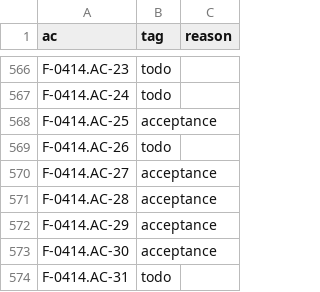
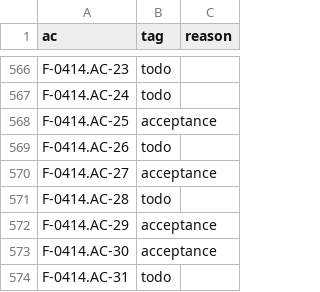
Before and after one commit to remote-oss/remote, a TSV file: docs/architecture/catalogue/coverage-containers-r1.tsv, drawn as a sheet; only a part is shown, gaps mark what is left out.

```diff
--- a/docs/architecture/catalogue/coverage-containers-r1.tsv
+++ b/docs/architecture/catalogue/coverage-containers-r1.tsv
@@ -570,3 +570,3 @@ F-0414.AC-26	todo
 F-0414.AC-27	acceptance	
-F-0414.AC-28	acceptance	
+F-0414.AC-28	todo	
 F-0414.AC-29	acceptance	
```
Also changed, not shown: 2 other files.
